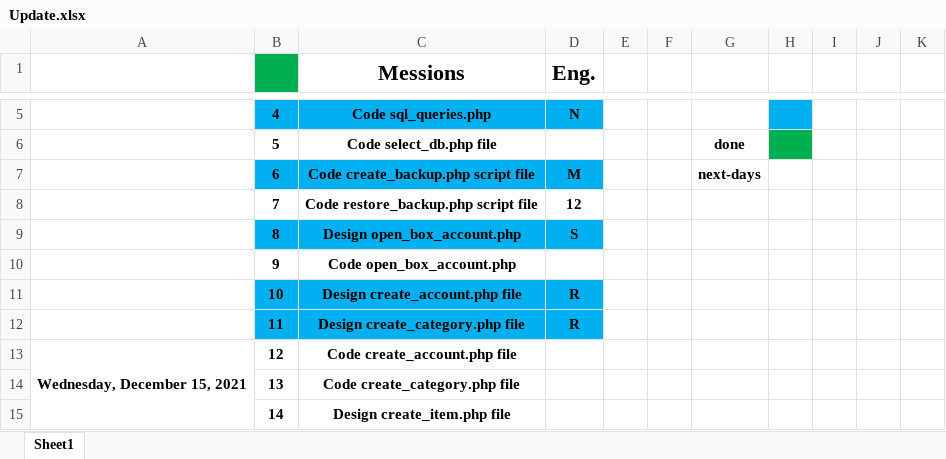
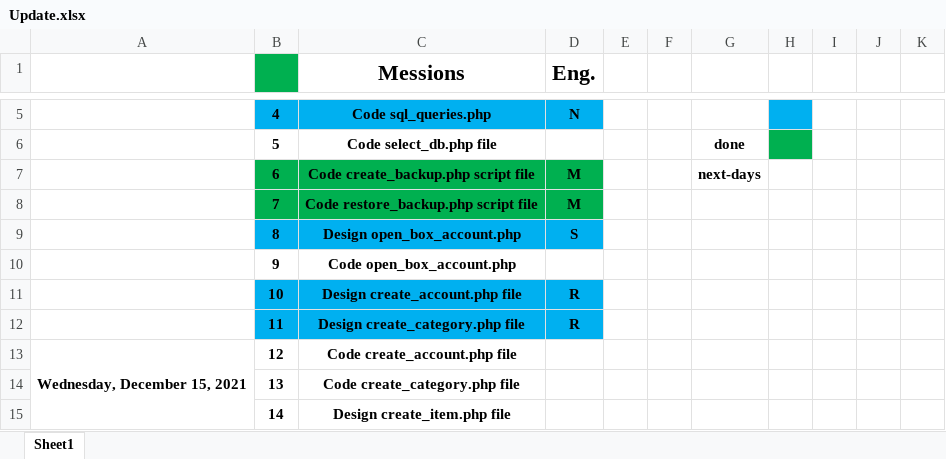
Before and after one commit to mohannadsy/www_alhal, an Excel workbook: Update.xlsx, sheet Sheet1, drawn as a sheet; only a part is shown, gaps mark what is left out; values as stored, in another font and other column widths than the file's, no borders; conditional formats not drawn; the diff names each change by its address in the sheet, - before the commit and + after, or states it on an @@ line.

```diff
--- a/Update.xlsx (sheet Sheet1)
+++ b/Update.xlsx (sheet Sheet1)
-B7:D7 fill: #00B0F0
+B7:D7 fill: #00B050
-B8:D8 fill: none
+B8:D8 fill: #00B050
-D8 (Eng.): 12
+D8 (Eng.): M
```
Also changed, not shown: 14 other files.
